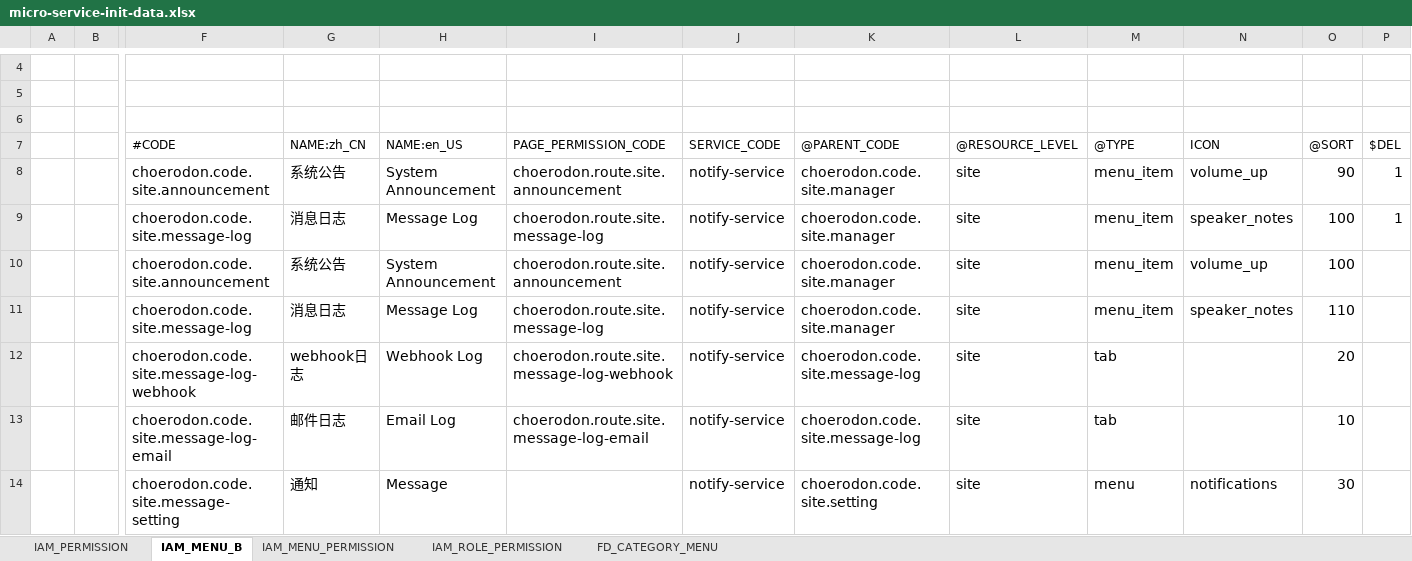
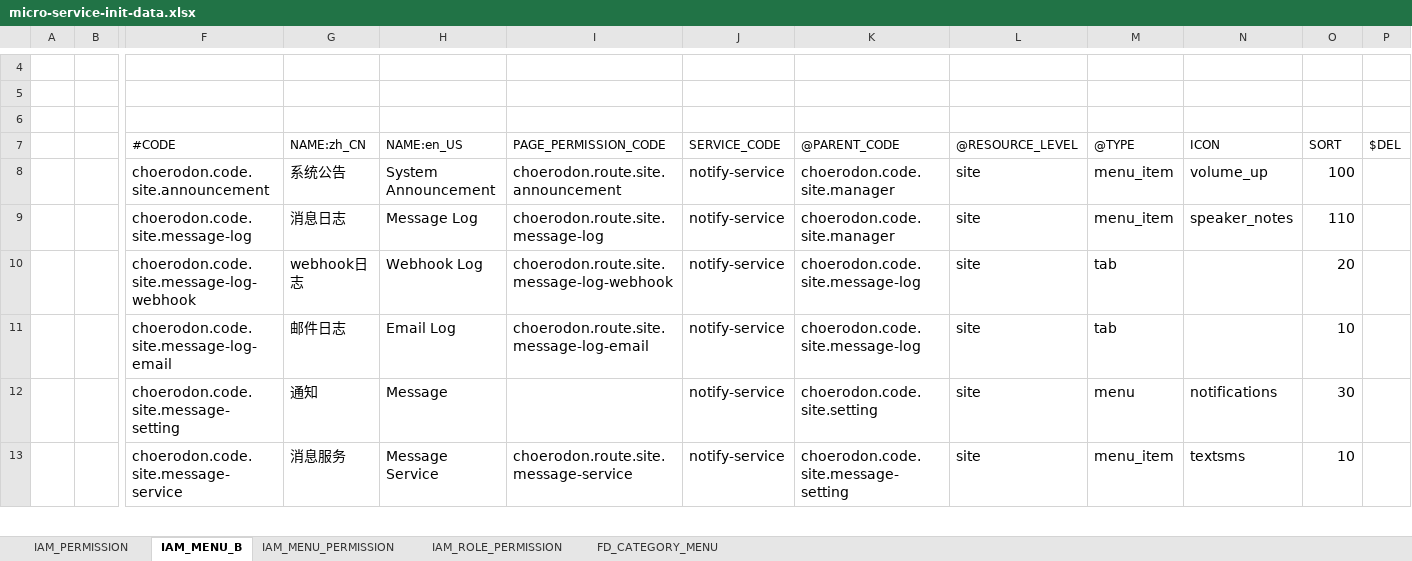
Before and after one commit to open-hand/choerodon-message, an Excel workbook: src/main/resources/script/meta/micro-service-init-data.xlsx, sheet IAM_MENU_B, drawn as a sheet; only a part is shown, gaps mark what is left out; the shorter side is filled out with more unchanged rows; values as stored, in another font and other column widths than the file's, no borders; rows hold the shown columns only; the diff names each change by its address in the sheet, - before the commit and + after, or states it on an @@ line.

Commit message:
[IMP]修改excel，允许直接修改菜单排序

```diff
--- a/src/main/resources/script/meta/micro-service-init-data.xlsx (sheet IAM_MENU_B)
+++ b/src/main/resources/script/meta/micro-service-init-data.xlsx (sheet IAM_MENU_B)
-O7: @SORT
+O7: SORT
-row 8:  |  | choerodon.code.site.announcement | 系统公告 | System Announcement | choerodon.route.site.announcement | notify-service | choerodon.code.site.manager | site | menu_item | volume_up | 90 | 1
-row 9:  |  | choerodon.code.site.message-log | 消息日志 | Message Log | choerodon.route.site.message-log | notify-service | choerodon.code.site.manager | site | menu_item | speaker_notes | 100 | 1
```
